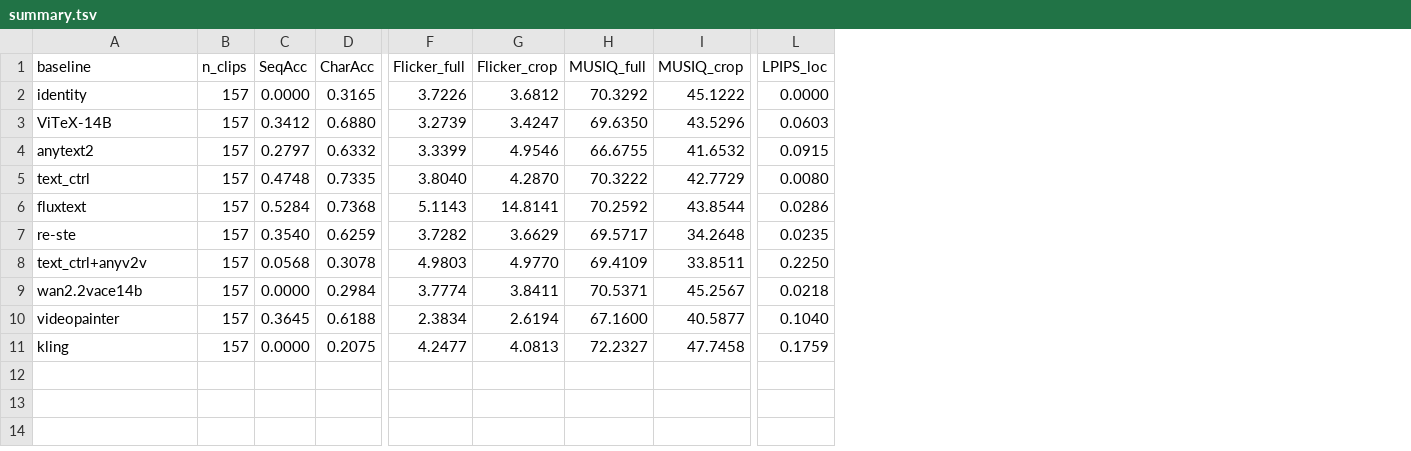
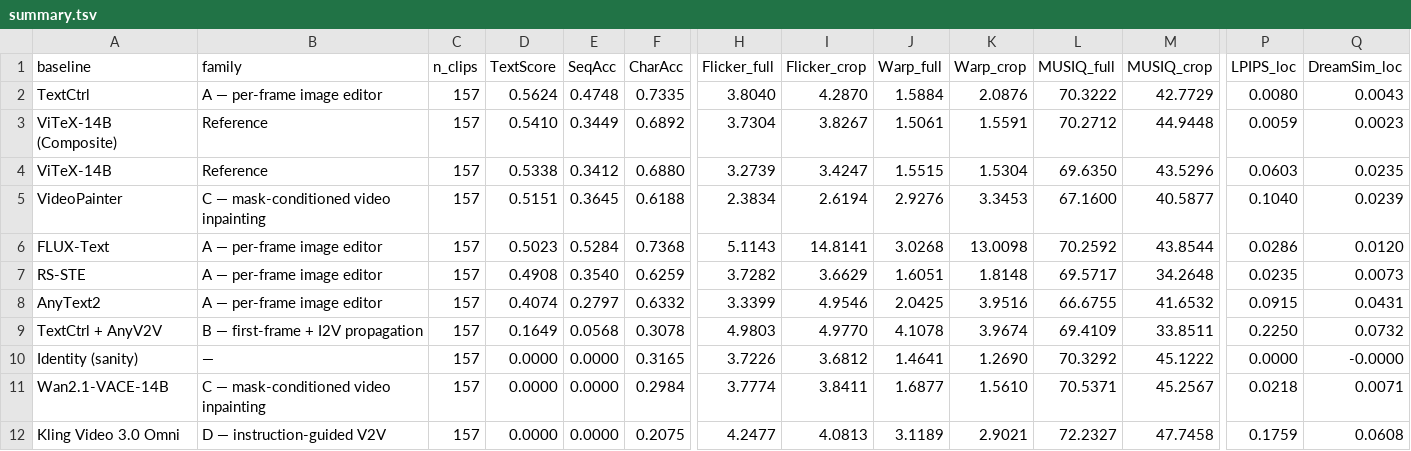
Before and after one commit to taco-group/ViTeX-Bench, a TSV file: results/summary.tsv, drawn as a sheet; only a part is shown, gaps mark what is left out; removed rows and columns are numbered as before the commit, all else as after; rows hold the shown columns only; the diff names each change by its address in the sheet, - before the commit and + after, or states it on an @@ line.

Commit message:
Drop ViTeX-Score; add TextScore as leaderboard sort key
- Remove benchmark/vitex_score.py and the cross-axis aggregate. The full
  thirteen-metric vector is the unit of report; no axis substitutes for
  another, so no public aggregate is computed.
- Add benchmark/text_score.py: TextScore = geomean(SeqAcc, CharAcc, TTS),
  used as the leaderboard sort key only. Each primitive is natively in
  [0, 1], so no normalization is applied; SeqAcc = 0 collapses TextScore
  to zero.
- evaluate.py emits TextScore (with bootstrap CI) alongside the 13
  metrics; per-clip records carry per-clip TextScore plus the OCR
  strings.
- run_benchmark.sh: new summary.tsv schema (TextScore + 13 primitives,
  drops the four ViTeX-Score / per-axis columns).
- docs/PROTOCOL.md: replace the ViTeX-Score section with a TextScore
  section explaining the single-axis sort-key design.
- README.md: replace the ViTeX-Score headline table with a TextScore-
  sorted ranking; document why three SeqAcc=0 methods tie at the bottom.
- scripts/build_results.py + results/{eval_all.json, summary.tsv,
  leaderboard.jsonl}: paper-grade outputs, ready to consume by the
  leaderboard Space.

```diff
--- a/results/summary.tsv
+++ b/results/summary.tsv
+column B (family), row 4: Reference; rows 6-7: A — per-frame image editor | A — per-frame image editor; row 9: B — first-frame + I2V propagation; rows 11-12: C — mask-conditioned video inpainting | D — instruction-guided V2V
+column D (TextScore), row 4: 0.5338; rows 6-7: 0.5023 | 0.4908; row 9: 0.1649; rows 11-12: 0.0000 | 0.0000
+column J (Warp_full), row 4: 1.5515; rows 6-7: 3.0268 | 1.6051; row 9: 4.1078; rows 11-12: 1.6877 | 3.1189
+column K (Warp_crop), row 4: 1.5304; rows 6-7: 13.0098 | 1.8148; row 9: 3.9674; rows 11-12: 1.5610 | 2.9021
+column Q (DreamSim_loc), row 4: 0.0235; rows 6-7: 0.0120 | 0.0073; row 9: 0.0732; rows 11-12: 0.0071 | 0.0608
-row 2: identity | 157 | 0.0000 | 0.3165 | 3.7226 | 3.6812 | 70.3292 | 45.1222 | 0.0000
+row 2: TextCtrl | A — per-frame image editor | 157 | 0.5624 | 0.4748 | 0.7335 | 3.8040 | 4.2870 | 1.5884 | 2.0876 | 70.3222 | 42.7729 | 0.0080 | 0.0043
+row 3: ViTeX-14B (Composite) | Reference | 157 | 0.5410 | 0.3449 | 0.6892 | 3.7304 | 3.8267 | 1.5061 | 1.5591 | 70.2712 | 44.9448 | 0.0059 | 0.0023
-row 4: anytext2 | 157 | 0.2797 | 0.6332 | 3.3399 | 4.9546 | 66.6755 | 41.6532 | 0.0915
-row 5: text_ctrl | 157 | 0.4748 | 0.7335 | 3.8040 | 4.2870 | 70.3222 | 42.7729 | 0.0080
+row 5: VideoPainter | C — mask-conditioned video inpainting | 157 | 0.5151 | 0.3645 | 0.6188 | 2.3834 | 2.6194 | 2.9276 | 3.3453 | 67.1600 | 40.5877 | 0.1040 | 0.0239
-A6 (baseline): fluxtext
+A6 (baseline): FLUX-Text
-A7 (baseline): re-ste
+A7 (baseline): RS-STE
+row 8: AnyText2 | A — per-frame image editor | 157 | 0.4074 | 0.2797 | 0.6332 | 3.3399 | 4.9546 | 2.0425 | 3.9516 | 66.6755 | 41.6532 | 0.0915 | 0.0431
-A9 (baseline): text_ctrl+anyv2v
+A9 (baseline): TextCtrl + AnyV2V
+row 10: Identity (sanity) | — | 157 | 0.0000 | 0.0000 | 0.3165 | 3.7226 | 3.6812 | 1.4641 | 1.2690 | 70.3292 | 45.1222 | 0.0000 | -0.0000
-A11 (baseline): wan2.2vace14b
+A11 (baseline): Wan2.1-VACE-14B
-row 10: videopainter | 157 | 0.3645 | 0.6188 | 2.3834 | 2.6194 | 67.1600 | 40.5877 | 0.1040
-A12 (baseline): kling
+A12 (baseline): Kling Video 3.0 Omni
```
Also changed, not shown: 11 other files.
